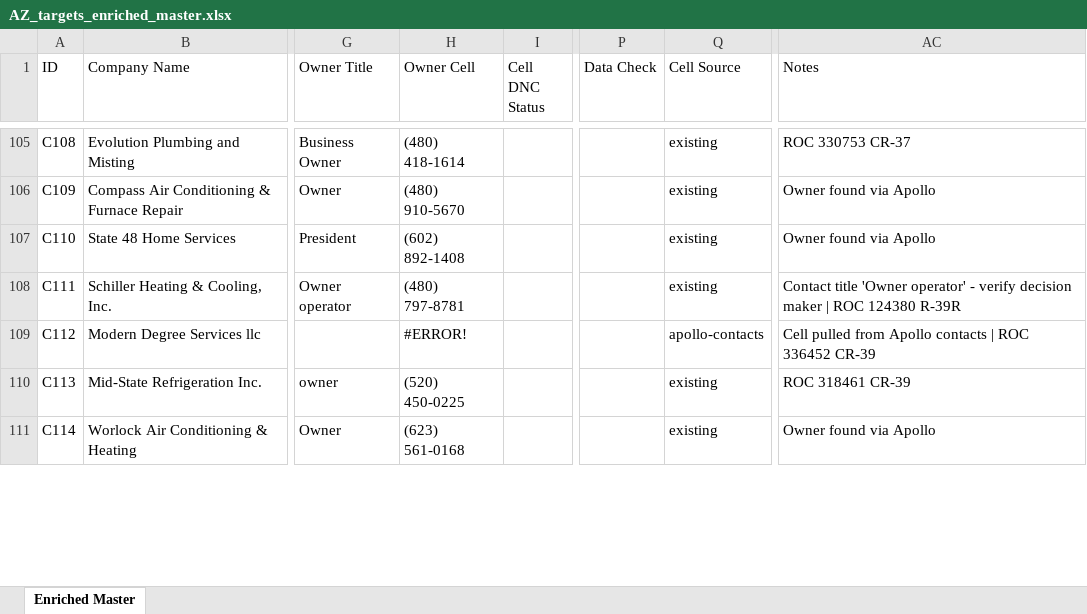
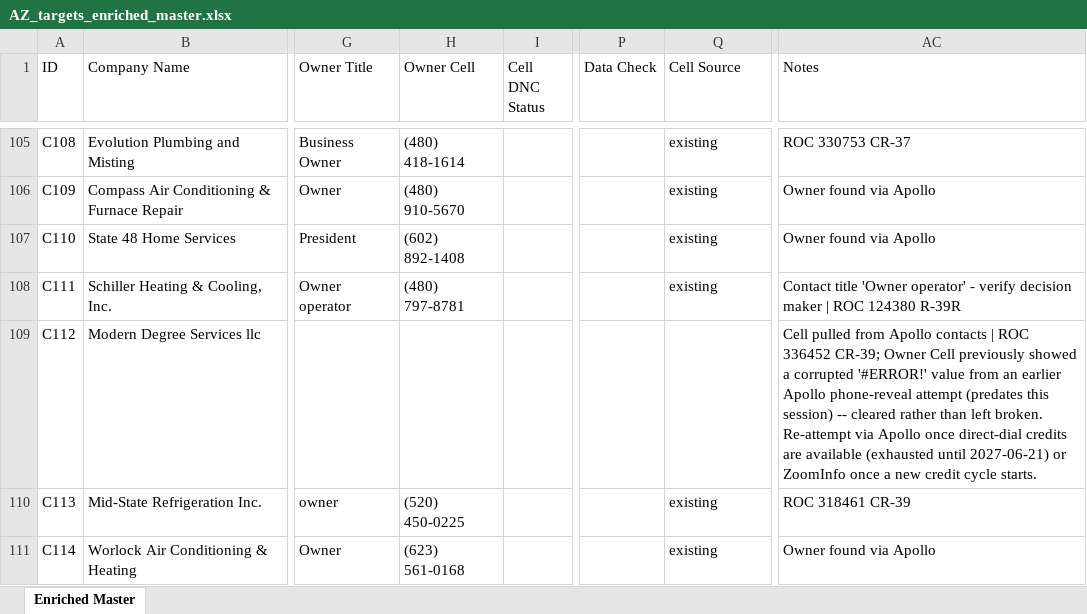
Before and after one commit to xanderwerner/HvacRollupv1, an Excel workbook: data/AZ_targets_enriched_master.xlsx, sheet Enriched Master, drawn as a sheet; only a part is shown, gaps mark what is left out; values as stored, in another font and other column widths than the file's, no borders; the diff covers the shown part only; the diff names each change by its address in the sheet, - before the commit and + after, or states it on an @@ line.

Commit message:
Fix 13 pre-existing #ERROR cells in Owner Cell (corrupted Apollo phone-reveal data from before this session)

```diff
--- a/data/AZ_targets_enriched_master.xlsx (sheet Enriched Master)
+++ b/data/AZ_targets_enriched_master.xlsx (sheet Enriched Master)
-H109 (Owner Cell): #ERROR!
+H109 (Owner Cell): (empty)
-Q109 (Cell Source): apollo-contacts
+Q109 (Cell Source): (empty)
-AC109 (Notes): …ROC 336452 CR-39
+AC109 (Notes): …ROC 336452 CR-39; Owner Cell previously showed a corrupted '#ERROR!' value from an earlier Apollo phone-reveal attempt (predates this session) -- cleared rather than left broken. Re-attempt via Apollo once direct-dial credits are available (exhausted until 2027-06-21) or ZoomInfo once a new credit cycle starts.
```
Also changed, not shown: 36 edited cells elsewhere in this sheet, 1 other file.
